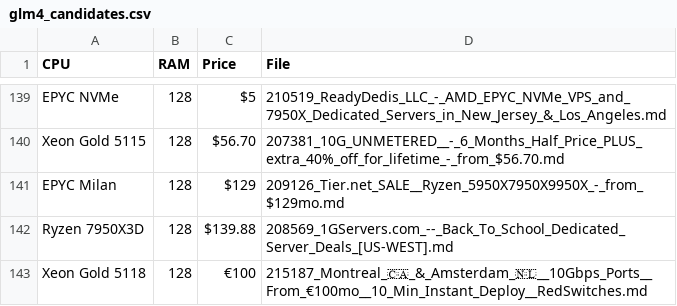
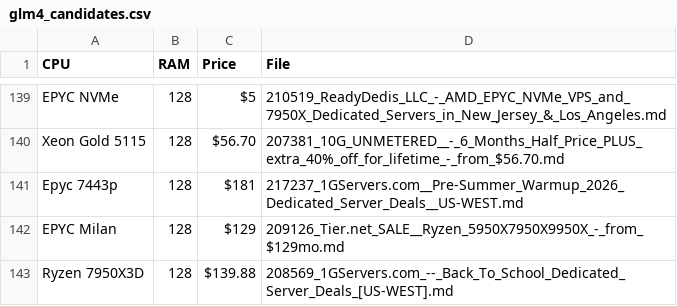
Before and after one commit to bojak83318/server-signal-archive, a CSV file: glm4_candidates.csv, drawn as a sheet; only a part is shown, gaps mark what is left out; the shorter side is filled out with more unchanged rows.

```diff
--- a/glm4_candidates.csv
+++ b/glm4_candidates.csv
@@ -140,2 +140,3 @@ EPYC NVMe,128,$5,210519_ReadyDedis_LLC_-_AMD_EPYC_NVMe_VPS_and_7950X_Dedicated_S
 Xeon Gold 5115,128,$56.70,207381_10G_UNMETERED__-_6_Months_Half_Price_PLUS_extra_40%_off_for_lifetime_-_from_$56.70.md
+Epyc 7443p,128,$181,217237_1GServers.com__Pre-Summer_Warmup_2026_Dedicated_Server_Deals__US-WEST.md
 EPYC Milan,128,$129,209126_Tier.net_SALE__Ryzen_5950X7950X9950X_-_from_$129mo.md
```
Also changed, not shown: 1 other file.
